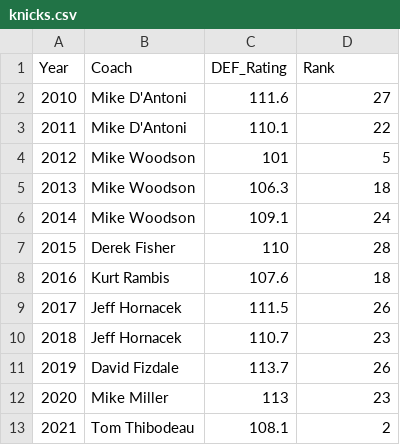
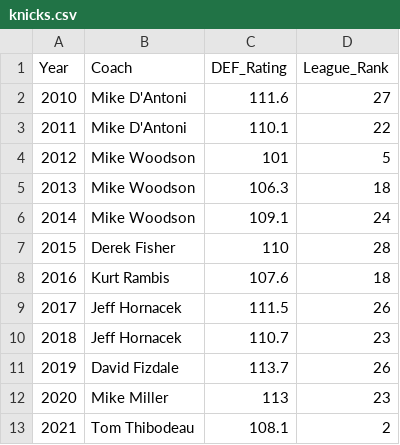
Before and after one commit to nickrinaldi88/Knicks-DEF-DataVis, a CSV file: knicks.csv, drawn as a sheet.

```diff
--- a/knicks.csv
+++ b/knicks.csv
@@ -1,2 +1,2 @@
-Year,Coach,DEF_Rating,Rank
+Year,Coach,DEF_Rating,League_Rank
 2010,Mike D'Antoni,111.6,27
```
Also changed, not shown: 3 other files.
